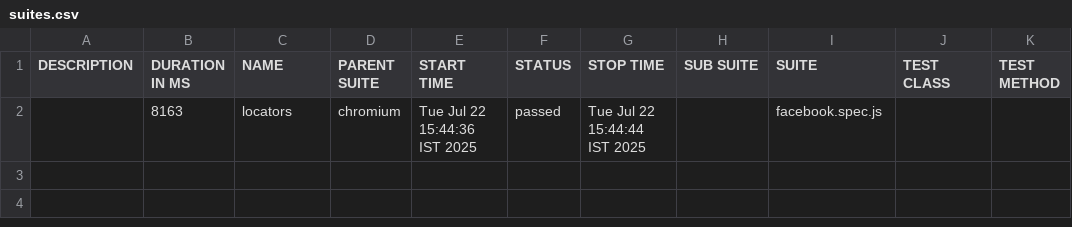
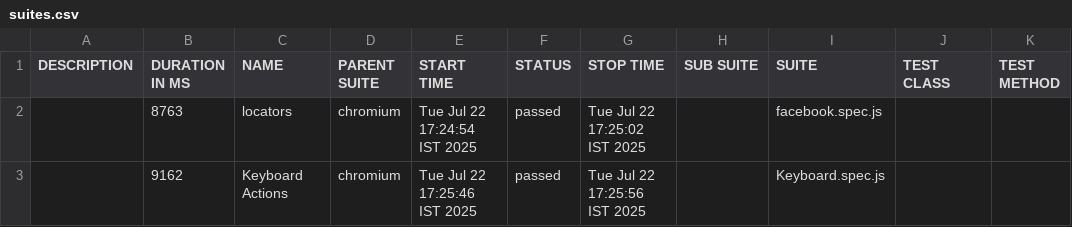
Before and after one commit to lkarthik16/PlaywrightFiles, a CSV file: allure-report/data/suites.csv, drawn as a sheet.

```diff
--- a/allure-report/data/suites.csv
+++ b/allure-report/data/suites.csv
@@ -1,2 +1,3 @@
 "DESCRIPTION","DURATION IN MS","NAME","PARENT SUITE","START TIME","STATUS","STOP TIME","SUB SUITE","SUITE","TEST CLASS","TEST METHOD"
-"","8163","locators","chromium","Tue Jul 22 15:44:36 IST 2025","passed","Tue Jul 22 15:44:44 IST 2025","","facebook.spec.js","",""
+"","8763","locators","chromium","Tue Jul 22 17:24:54 IST 2025","passed","Tue Jul 22 17:25:02 IST 2025","","facebook.spec.js","",""
+"","9162","Keyboard Actions","chromium","Tue Jul 22 17:25:46 IST 2025","passed","Tue Jul 22 17:25:56 IST 2025","","Keyboard.spec.js","",""
```
Also changed, not shown: 27 other files.
